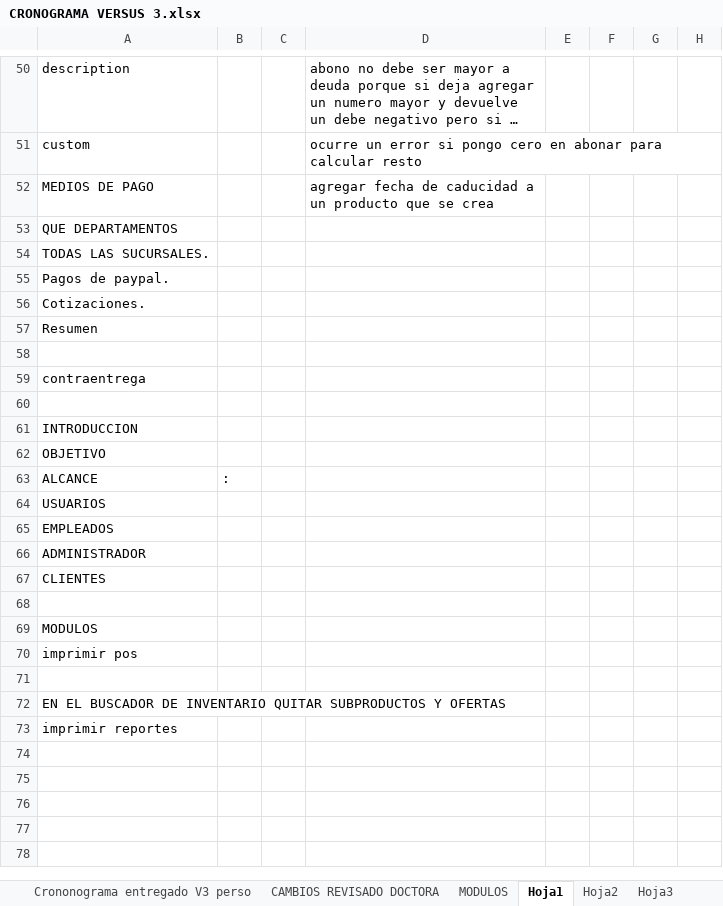
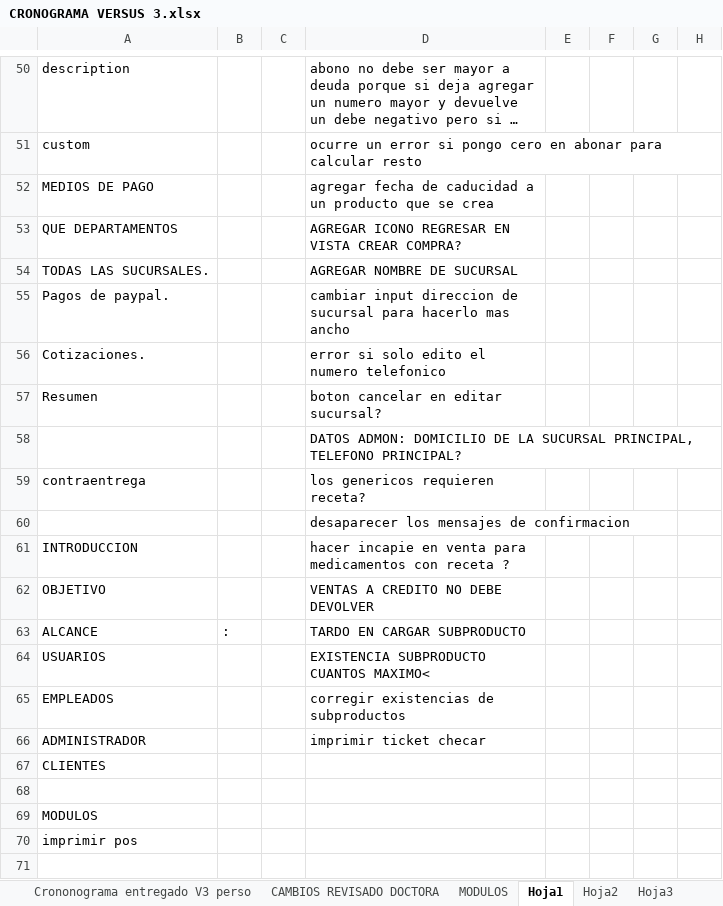
Before and after one commit to HeberZabdiel/FarmaciaGiDocumentos, an Excel workbook: SPRINT 1/CRONOGRAMA VERSUS 3.xlsx, sheet Hoja1, drawn as a sheet; only a part is shown, gaps mark what is left out; the shorter side is filled out with more unchanged rows; long unchanged cells end in …; values as stored, in another font and other column widths than the file's, no borders; the diff names each change by its address in the sheet, - before the commit and + after, or states it on an @@ line.

```diff
--- a/SPRINT 1/CRONOGRAMA VERSUS 3.xlsx (sheet Hoja1)
+++ b/SPRINT 1/CRONOGRAMA VERSUS 3.xlsx (sheet Hoja1)
-D53: (empty)
+D53: AGREGAR ICONO REGRESAR EN VISTA CREAR COMPRA?
-D54: (empty)
+D54: AGREGAR NOMBRE DE SUCURSAL
-D55: (empty)
+D55: cambiar input direccion de sucursal para hacerlo mas ancho
-D56: (empty)
+D56: error si solo edito el numero telefonico
-D57: (empty)
+D57: boton cancelar en editar sucursal?
-D58: (empty)
+D58: DATOS ADMON: DOMICILIO DE LA SUCURSAL PRINCIPAL, TELEFONO PRINCIPAL?
-D59: (empty)
+D59: los genericos requieren receta?
-D60: (empty)
+D60: desaparecer los mensajes de confirmacion
-D61: (empty)
+D61: hacer incapie en venta para medicamentos con receta ?
-D62: (empty)
+D62: VENTAS A CREDITO NO DEBE DEVOLVER
-D63: (empty)
+D63: TARDO EN CARGAR SUBPRODUCTO
-D64: (empty)
+D64: EXISTENCIA SUBPRODUCTO CUANTOS MAXIMO<
-D65: (empty)
+D65: corregir existencias de subproductos
-D66: (empty)
+D66: imprimir ticket checar
```
Also changed, not shown: sheet Hoja2, 4 other files.
